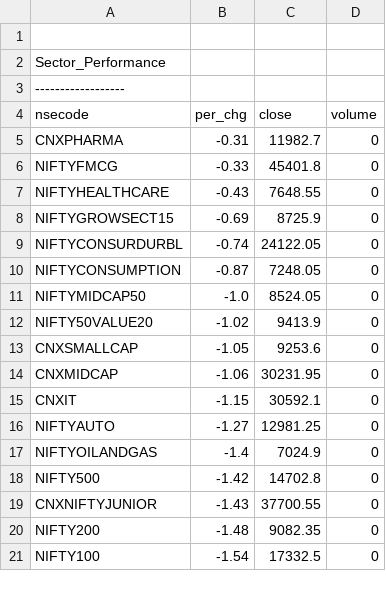
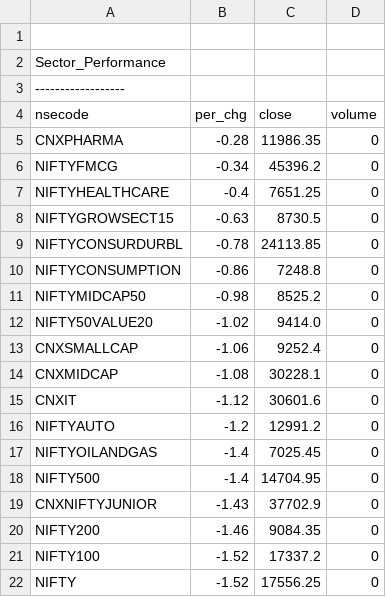
Before and after one commit to satishcse/mkt_updates, a CSV file: Sector_Performance.csv, drawn as a sheet; only a part is shown; the diff covers the shown part only.

```diff
--- a/Sector_Performance.csv
+++ b/Sector_Performance.csv
@@ -4,18 +4,19 @@ Sector_Performance,,,,
 nsecode,per_chg,close,volume
-CNXPHARMA,-0.31,11982.7,0
-NIFTYFMCG,-0.33,45401.8,0
-NIFTYHEALTHCARE,-0.43,7648.55,0
-NIFTYGROWSECT15,-0.69,8725.9,0
-NIFTYCONSURDURBL,-0.74,24122.05,0
-NIFTYCONSUMPTION,-0.87,7248.05,0
-NIFTYMIDCAP50,-1.0,8524.05,0
-NIFTY50VALUE20,-1.02,9413.9,0
-CNXSMALLCAP,-1.05,9253.6,0
-CNXMIDCAP,-1.06,30231.95,0
-CNXIT,-1.15,30592.1,0
-NIFTYAUTO,-1.27,12981.25,0
-NIFTYOILANDGAS,-1.4,7024.9,0
-NIFTY500,-1.42,14702.8,0
-CNXNIFTYJUNIOR,-1.43,37700.55,0
-NIFTY200,-1.48,9082.35,0
-NIFTY100,-1.54,17332.5,0
+CNXPHARMA,-0.28,11986.35,0
+NIFTYFMCG,-0.34,45396.2,0
+NIFTYHEALTHCARE,-0.4,7651.25,0
+NIFTYGROWSECT15,-0.63,8730.5,0
+NIFTYCONSURDURBL,-0.78,24113.85,0
+NIFTYCONSUMPTION,-0.86,7248.8,0
+NIFTYMIDCAP50,-0.98,8525.2,0
+NIFTY50VALUE20,-1.02,9414.0,0
+CNXSMALLCAP,-1.06,9252.4,0
+CNXMIDCAP,-1.08,30228.1,0
+CNXIT,-1.12,30601.6,0
+NIFTYAUTO,-1.2,12991.2,0
+NIFTYOILANDGAS,-1.4,7025.45,0
+NIFTY500,-1.4,14704.95,0
+CNXNIFTYJUNIOR,-1.43,37702.9,0
+NIFTY200,-1.46,9084.35,0
+NIFTY100,-1.52,17337.2,0
+NIFTY,-1.52,17556.25,0
```
Also changed, not shown: 1 added row, 2 removed rows and 15 edited cells elsewhere in this file, Candlesticks_Scans_ID.csv, 4 other files.
